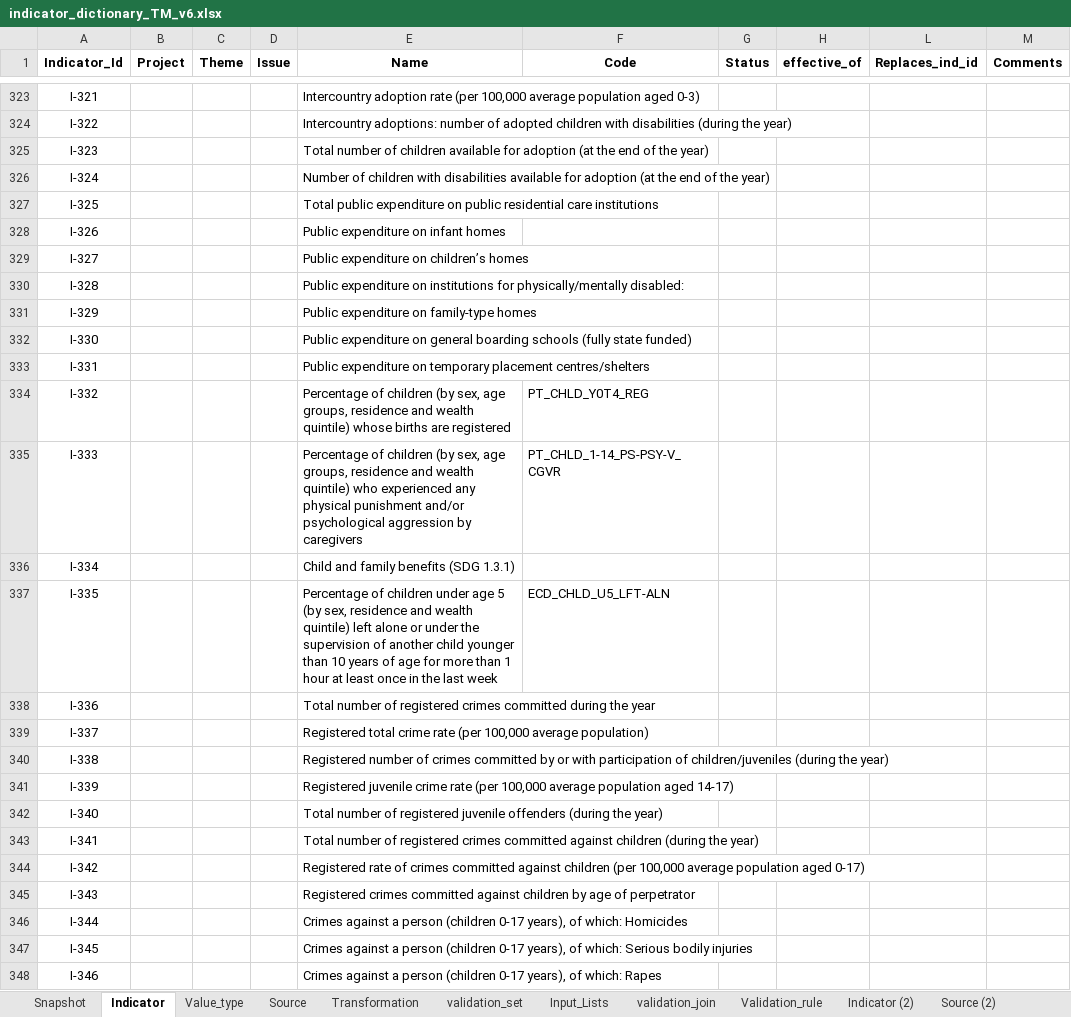
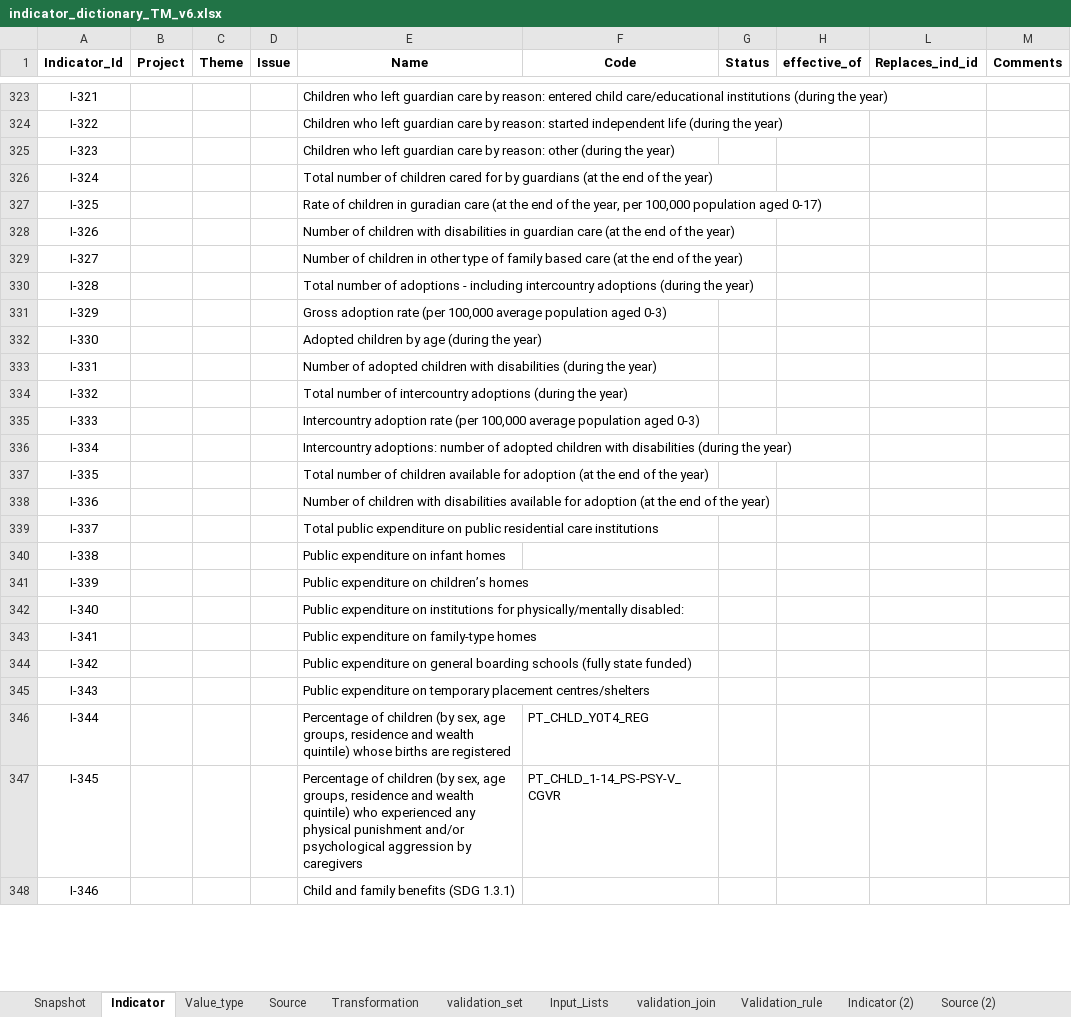
Before and after one commit to UNICEFECAR/data-etl, an Excel workbook: tmee/data_in/data_dictionary/indicator_dictionary_TM_v6.xlsx, sheet Indicator, drawn as a sheet; only a part is shown, gaps mark what is left out; values as stored, in another font and other column widths than the file's, no borders; the diff covers the shown part only; the diff names each change by its address in the sheet, - before the commit and + after, or states it on an @@ line.

```diff
--- a/tmee/data_in/data_dictionary/indicator_dictionary_TM_v6.xlsx (sheet Indicator)
+++ b/tmee/data_in/data_dictionary/indicator_dictionary_TM_v6.xlsx (sheet Indicator)
-E323 (Name): Intercountry adoption rate (per 100,000 average population aged 0-3)
+E323 (Name): Children who left guardian care by reason: entered child care/educational institutions (during the year)
-E324 (Name): Intercountry adoptions: number of adopted children with disabilities (during the…
+E324 (Name): Children who left guardian care by reason: started independent life (during the…
-E325 (Name): Total number of children available for adoption (at the end of the year)
+E325 (Name): Children who left guardian care by reason: other (during the year)
-E326 (Name): Number of children with disabilities available for adoption (at the…
+E326 (Name): Total number of children cared for by guardians (at the…
-E327 (Name): Total public expenditure on public residential care institutions
+E327 (Name): Rate of children in guradian care (at the end of the year, per 100,000 population aged 0-17)
-E328 (Name): Public expenditure on infant homes
+E328 (Name): Number of children with disabilities in guardian care (at the end of the year)
-E329 (Name): Public expenditure on children’s homes
+E329 (Name): Number of children in other type of family based care (at the end of the year)
-E330 (Name): Public expenditure on institutions for physically/mentally disabled:
+E330 (Name): Total number of adoptions - including intercountry adoptions (during the year)
-E331 (Name): Public expenditure on family-type homes
+E331 (Name): Gross adoption rate (per 100,000 average population aged 0-3)
-E332 (Name): Public expenditure on general boarding schools (fully state funded)
+E332 (Name): Adopted children by age (during the year)
-E333 (Name): Public expenditure on temporary placement centres/shelters
+E333 (Name): Number of adopted children with disabilities (during the year)
-E334 (Name): Percentage of children (by sex, age groups, residence and wealth quintile) whose births are registered
+E334 (Name): Total number of intercountry adoptions (during the year)
-F334 (Code): PT_CHLD_Y0T4_REG
+F334 (Code): (empty)
-E335 (Name): Percentage of children (by sex, age groups, residence and wealth quintile) who experienced any physical punishment and/or psychological aggression by caregivers
+E335 (Name): Intercountry adoption rate (per 100,000 average population aged 0-3)
-F335 (Code): PT_CHLD_1-14_PS-PSY-V_CGVR
+F335 (Code): (empty)
-E336 (Name): Child and family benefits (SDG 1.3.1)
+E336 (Name): Intercountry adoptions: number of adopted children with disabilities (during the year)
-E337 (Name): Percentage of children under age 5 (by sex, residence and wealth quintile) left alone or under the supervision of another child younger than 10 years of age for more than 1 hour at least once in the last week
+E337 (Name): Total number of children available for adoption (at the end of the year)
-F337 (Code): ECD_CHLD_U5_LFT-ALN
+F337 (Code): (empty)
-E338 (Name): Total number of registered crimes committed during the year
+E338 (Name): Number of children with disabilities available for adoption (at the end of the year)
-E339 (Name): Registered total crime rate (per 100,000 average population)
+E339 (Name): Total public expenditure on public residential care institutions
-E340 (Name): Registered number of crimes committed by or with participation of children/juveniles (during the year)
+E340 (Name): Public expenditure on infant homes
-E341 (Name): Registered juvenile crime rate (per 100,000 average population aged 14-17)
+E341 (Name): Public expenditure on children’s homes
-E342 (Name): Total number of registered juvenile offenders (during the year)
+E342 (Name): Public expenditure on institutions for physically/mentally disabled:
-E343 (Name): Total number of registered crimes committed against children (during the year)
+E343 (Name): Public expenditure on family-type homes
-E344 (Name): Registered rate of crimes committed against children (per 100,000 average population aged 0-17)
+E344 (Name): Public expenditure on general boarding schools (fully state funded)
-E345 (Name): Registered crimes committed against children by age of perpetrator
+E345 (Name): Public expenditure on temporary placement centres/shelters
-E346 (Name): Crimes against a person (children 0-17 years), of which: Homicides
+E346 (Name): Percentage of children (by sex, age groups, residence and wealth quintile) whose births are registered
-F346 (Code): (empty)
+F346 (Code): PT_CHLD_Y0T4_REG
-E347 (Name): Crimes against a person (children 0-17 years), of which: Serious bodily injuries
+E347 (Name): Percentage of children (by sex, age groups, residence and wealth quintile) who experienced any physical punishment and/or psychological aggression by caregivers
-F347 (Code): (empty)
+F347 (Code): PT_CHLD_1-14_PS-PSY-V_CGVR
-E348 (Name): Crimes against a person (children 0-17 years), of which: Rapes
+E348 (Name): Child and family benefits (SDG 1.3.1)
```
Also changed, not shown: 24 added rows, 12 removed rows, 346 edited cells and cell formats elsewhere in this sheet, sheet Snapshot, sheet Source, sheet Value_type, formulas that keep their value.
